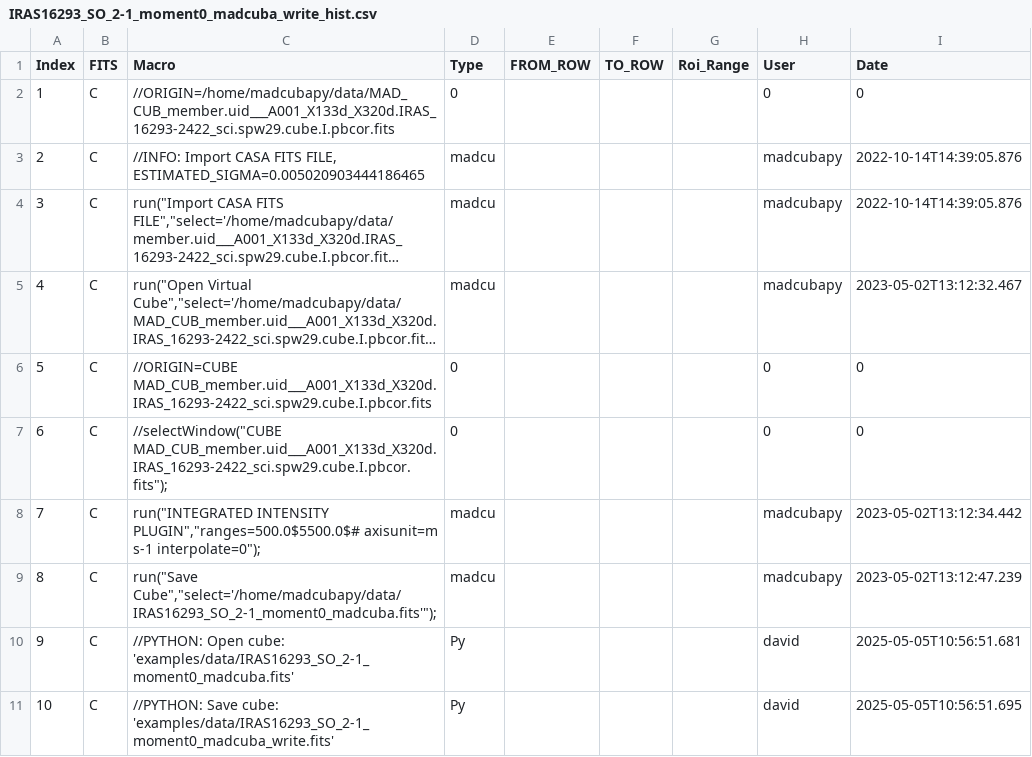
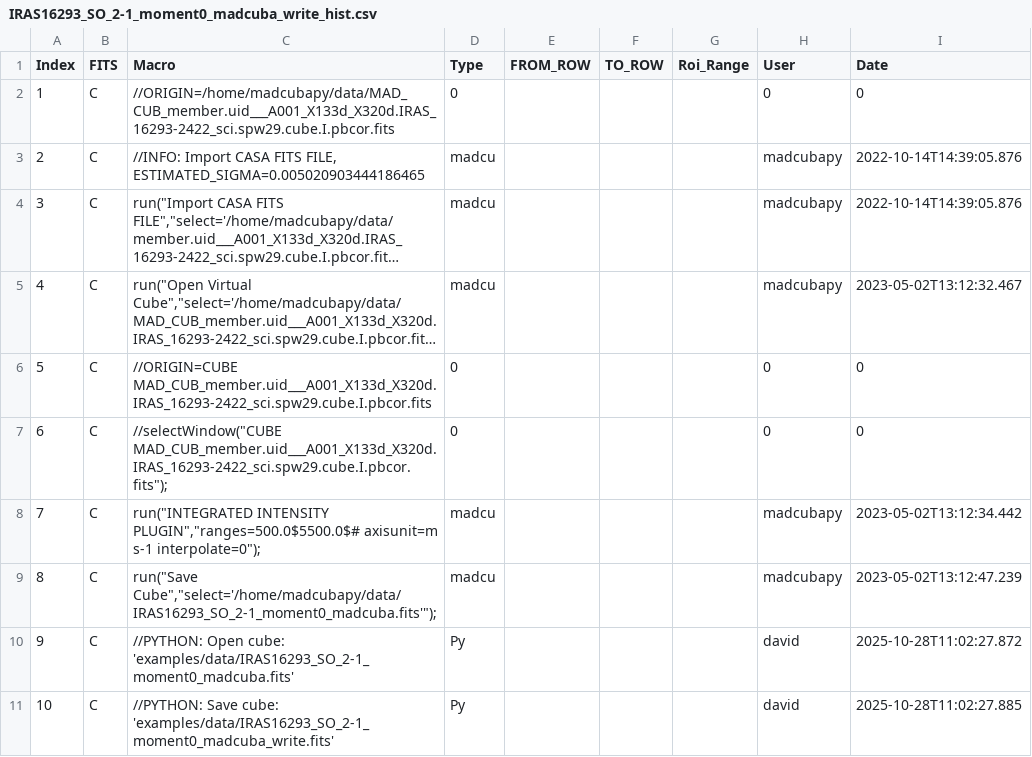
Before and after one commit to dhaasler/madcubapy, a CSV file: examples/data/IRAS16293_SO_2-1_moment0_madcuba_write_hist.csv, drawn as a sheet; long unchanged cells end in ….

Commit message:
Ass Molecular Parameters Tables tests

```diff
--- a/examples/data/IRAS16293_SO_2-1_moment0_madcuba_write_hist.csv
+++ b/examples/data/IRAS16293_SO_2-1_moment0_madcuba_write_hist.csv
@@ -9,3 +9,3 @@ Index,FITS,Macro,Type,FROM_ROW,TO_ROW,Roi_Range,User,Date
 8,C,"run(""Save Cube"",""select='/home/madcubapy/data/IRAS16293_SO_2-1_moment0_madcuba.fits'"");",madcu,,,,madcubapy,2023-05-02T13:12:47.239
-9,C,//PYTHON: Open cube: 'examples/data/IRAS16293_SO_2-1_moment0_madcuba.fits',Py,,,,david,2025-05-05T10:56:51.681
-10,C,//PYTHON: Save cube: 'examples/data/IRAS16293_SO_2-1_moment0_madcuba_write.fits',Py,,,,david,2025-05-05T10:56:51.695
+9,C,//PYTHON: Open cube: 'examples/data/IRAS16293_SO_2-1_moment0_madcuba.fits',Py,,,,david,2025-10-28T11:02:27.872
+10,C,//PYTHON: Save cube: 'examples/data/IRAS16293_SO_2-1_moment0_madcuba_write.fits',Py,,,,david,2025-10-28T11:02:27.885
```
Also changed, not shown: 4 other files.
